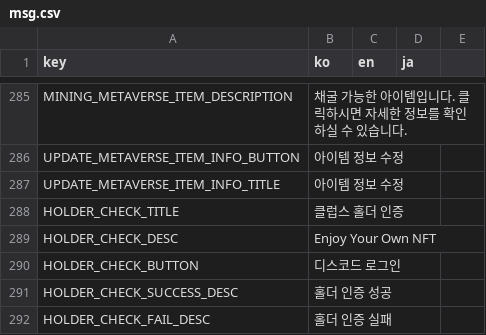
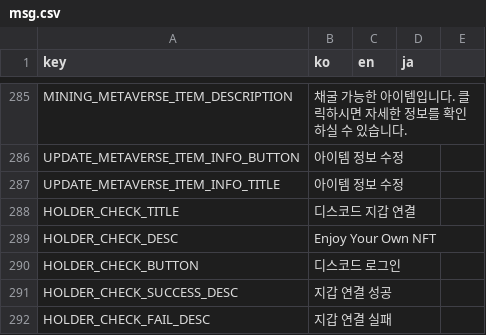
Before and after one commit to klubsnft/klubs-app-v1, a CSV file: docs/msg.csv, drawn as a sheet; only a part is shown, gaps mark what is left out.

Commit message:
Update msg.csv

```diff
--- a/docs/msg.csv
+++ b/docs/msg.csv
@@ -304,6 +304,6 @@ UPDATE_METAVERSE_ITEM_INFO_BUTTON,아이템 정보 수정
 UPDATE_METAVERSE_ITEM_INFO_TITLE,아이템 정보 수정
-HOLDER_CHECK_TITLE,클럽스 홀더 인증
+HOLDER_CHECK_TITLE,디스코드 지갑 연결
 HOLDER_CHECK_DESC,Enjoy Your Own NFT
 HOLDER_CHECK_BUTTON,디스코드 로그인
-HOLDER_CHECK_SUCCESS_DESC,홀더 인증 성공
-HOLDER_CHECK_FAIL_DESC,홀더 인증 실패
+HOLDER_CHECK_SUCCESS_DESC,지갑 연결 성공
+HOLDER_CHECK_FAIL_DESC,지갑 연결 실패
```
